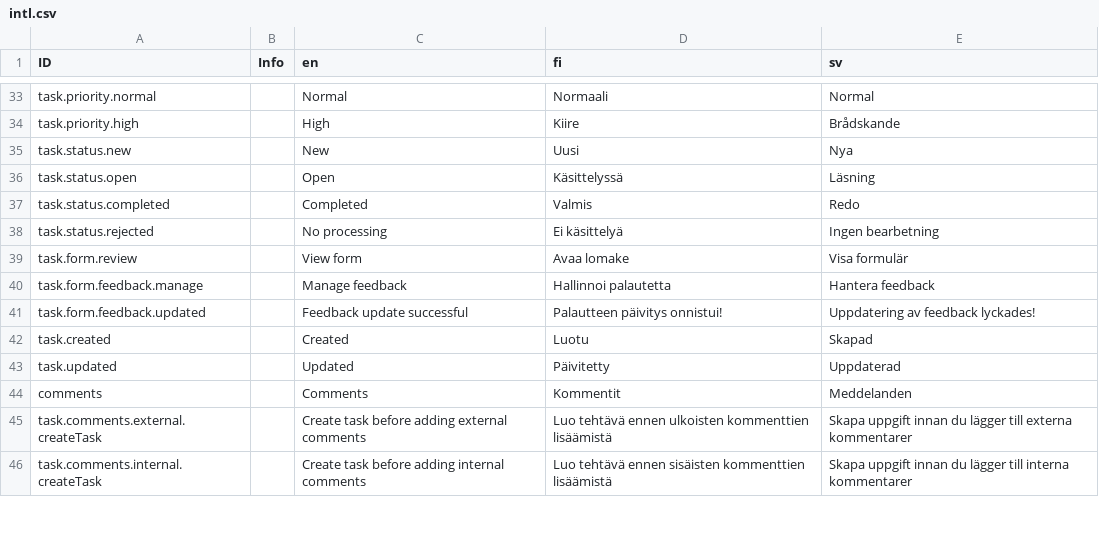
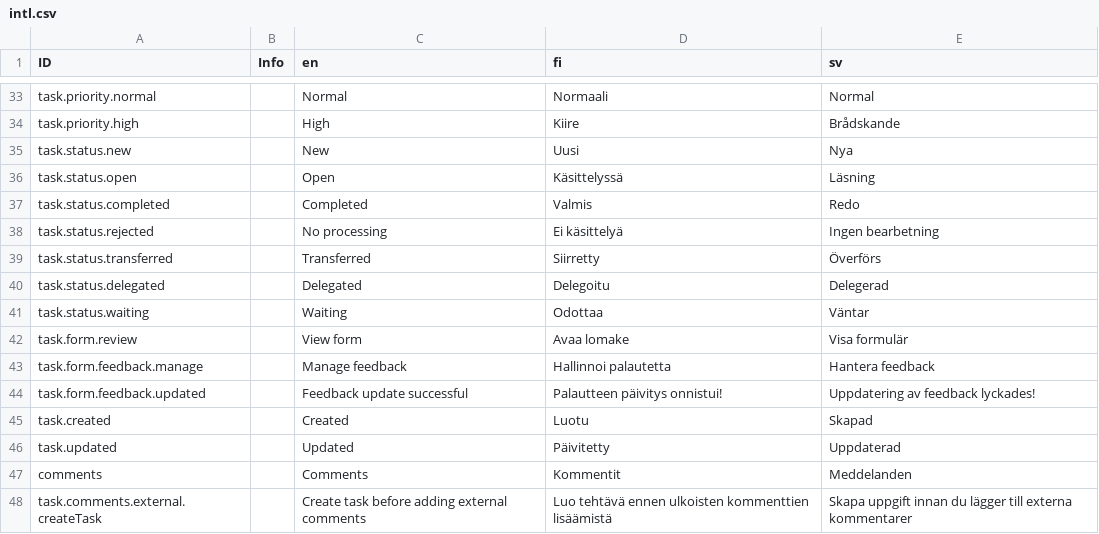
Before and after one commit to digiexpress-io/digiexpress-parent, a CSV file: ts_setup/eveli-ide/intl.csv, drawn as a sheet; only a part is shown, gaps mark what is left out; the shorter side is filled out with more unchanged rows; the diff names each change by its address in the sheet, - before the commit and + after, or states it on an @@ line.

Commit message:
issue #447 support for waiting and dlegated task statuses

```diff
--- a/ts_setup/eveli-ide/intl.csv
+++ b/ts_setup/eveli-ide/intl.csv
+row 39: task.status.transferred |  | Transferred | Siirretty | Överförs
+row 40: task.status.delegated |  | Delegated | Delegoitu | Delegerad
+row 41: task.status.waiting |  | Waiting | Odottaa | Väntar
```
Also changed, not shown: 9 other files.
